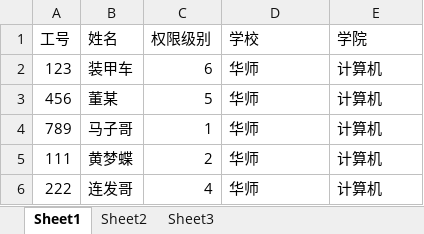
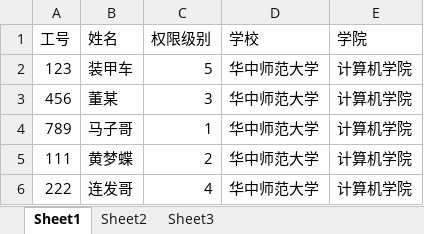
Before and after one commit to zjs126/AdministrationSchool, an Excel workbook: b.xlsx, sheet Sheet1, drawn as a sheet; values as stored, in another font and other column widths than the file's, no borders; the diff names each change by its address in the sheet, - before the commit and + after, or states it on an @@ line.

```diff
--- a/b.xlsx (sheet Sheet1)
+++ b/b.xlsx (sheet Sheet1)
-C2 (权限级别): 6
+C2 (权限级别): 5
-D2:D6 (学校): 华师
+D2:D6 (学校): 华中师范大学
-E2:E6 (学院): 计算机
+E2:E6 (学院): 计算机学院
-C3 (权限级别): 5
+C3 (权限级别): 3
```
Also changed, not shown: a.xlsx.
